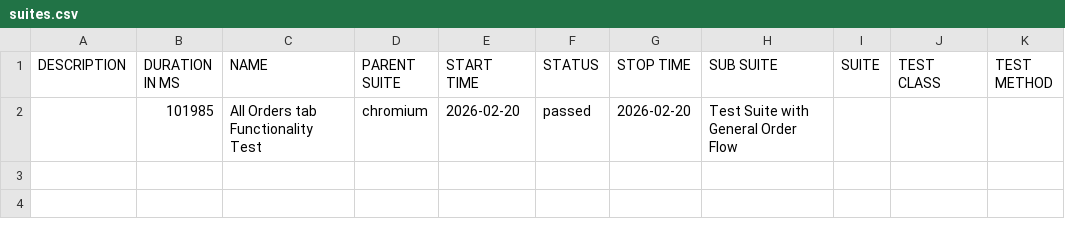
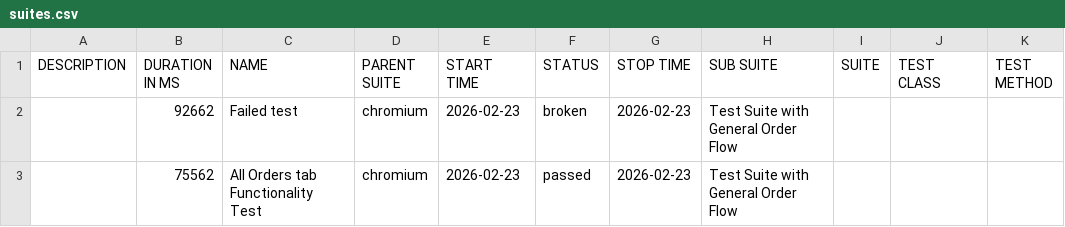
Before and after one commit to SajidManzoor/MFH-Automation-Using-Playwright, a CSV file: data/suites.csv, drawn as a sheet.

```diff
--- a/data/suites.csv
+++ b/data/suites.csv
@@ -1,2 +1,3 @@
 "DESCRIPTION","DURATION IN MS","NAME","PARENT SUITE","START TIME","STATUS","STOP TIME","SUB SUITE","SUITE","TEST CLASS","TEST METHOD"
-"","101985","All Orders tab Functionality Test","chromium","2026-02-20","passed","2026-02-20","Test Suite with General Order Flow","","",""
+"","92662","Failed test","chromium","2026-02-23","broken","2026-02-23","Test Suite with General Order Flow","","",""
+"","75562","All Orders tab Functionality Test","chromium","2026-02-23","passed","2026-02-23","Test Suite with General Order Flow","","",""
```
Also changed, not shown: 45 other files.
